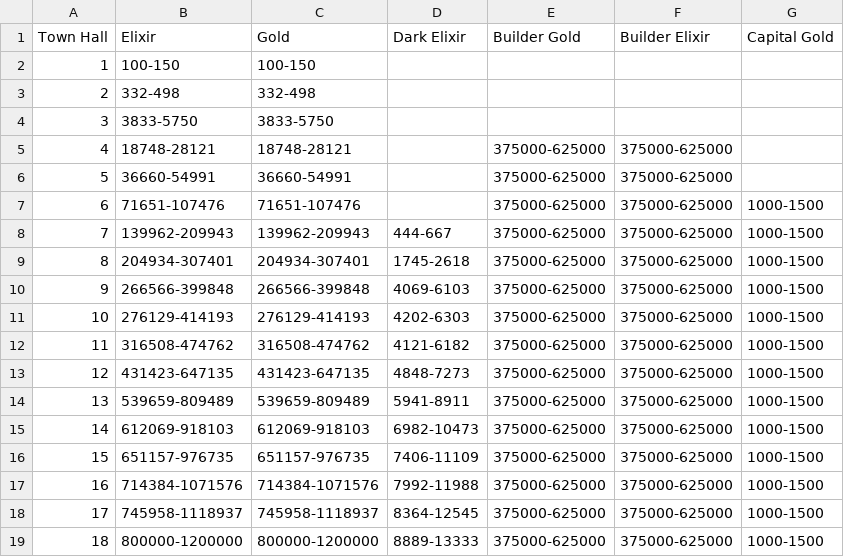
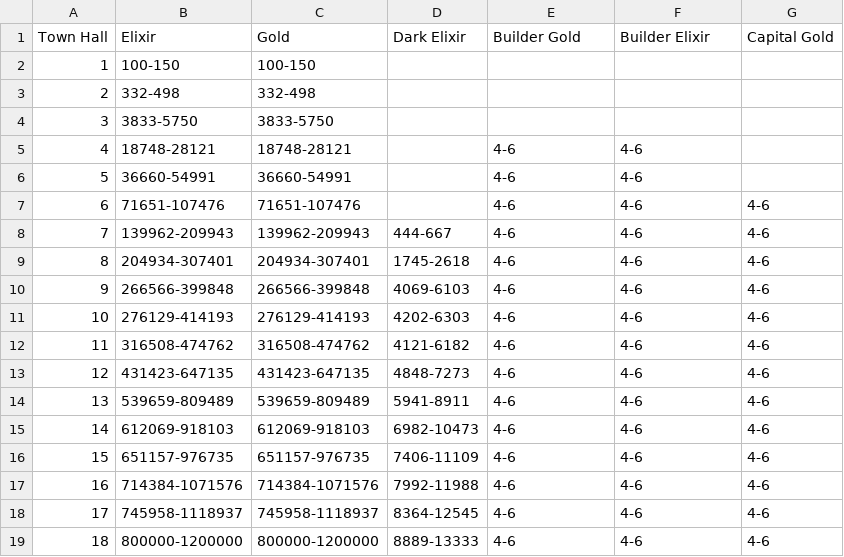
Before and after one commit to Godly000/Chester, a CSV file: data/common_resources.csv, drawn as a sheet.

Commit message:
Update common_resources.csv

```diff
--- a/data/common_resources.csv
+++ b/data/common_resources.csv
@@ -4,16 +4,16 @@ Town Hall,Elixir,Gold,Dark Elixir,Builder Gold,Builder Elixir,Capital Gold
 3,3833-5750,3833-5750,,,,
-4,18748-28121,18748-28121,,375000-625000,375000-625000,
-5,36660-54991,36660-54991,,375000-625000,375000-625000,
-6,71651-107476,71651-107476,,375000-625000,375000-625000,1000-1500
-7,139962-209943,139962-209943,444-667,375000-625000,375000-625000,1000-1500
-8,204934-307401,204934-307401,1745-2618,375000-625000,375000-625000,1000-1500
-9,266566-399848,266566-399848,4069-6103,375000-625000,375000-625000,1000-1500
-10,276129-414193,276129-414193,4202-6303,375000-625000,375000-625000,1000-1500
-11,316508-474762,316508-474762,4121-6182,375000-625000,375000-625000,1000-1500
-12,431423-647135,431423-647135,4848-7273,375000-625000,375000-625000,1000-1500
-13,539659-809489,539659-809489,5941-8911,375000-625000,375000-625000,1000-1500
-14,612069-918103,612069-918103,6982-10473,375000-625000,375000-625000,1000-1500
-15,651157-976735,651157-976735,7406-11109,375000-625000,375000-625000,1000-1500
-16,714384-1071576,714384-1071576,7992-11988,375000-625000,375000-625000,1000-1500
-17,745958-1118937,745958-1118937,8364-12545,375000-625000,375000-625000,1000-1500
-18,800000-1200000,800000-1200000,8889-13333,375000-625000,375000-625000,1000-1500
+4,18748-28121,18748-28121,,4-6,4-6,
+5,36660-54991,36660-54991,,4-6,4-6,
+6,71651-107476,71651-107476,,4-6,4-6,4-6
+7,139962-209943,139962-209943,444-667,4-6,4-6,4-6
+8,204934-307401,204934-307401,1745-2618,4-6,4-6,4-6
+9,266566-399848,266566-399848,4069-6103,4-6,4-6,4-6
+10,276129-414193,276129-414193,4202-6303,4-6,4-6,4-6
+11,316508-474762,316508-474762,4121-6182,4-6,4-6,4-6
+12,431423-647135,431423-647135,4848-7273,4-6,4-6,4-6
+13,539659-809489,539659-809489,5941-8911,4-6,4-6,4-6
+14,612069-918103,612069-918103,6982-10473,4-6,4-6,4-6
+15,651157-976735,651157-976735,7406-11109,4-6,4-6,4-6
+16,714384-1071576,714384-1071576,7992-11988,4-6,4-6,4-6
+17,745958-1118937,745958-1118937,8364-12545,4-6,4-6,4-6
+18,800000-1200000,800000-1200000,8889-13333,4-6,4-6,4-6
```
